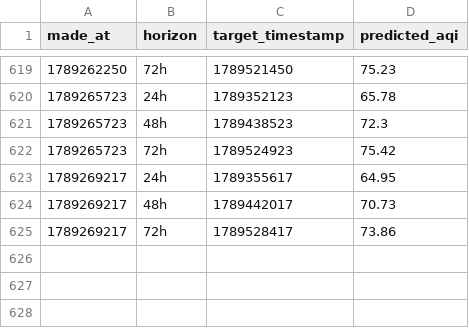
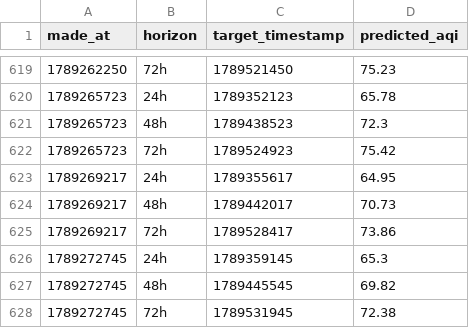
Before and after one commit to Saadjunaid0317/aqi-predictor, a CSV file: predictions_log.csv, drawn as a sheet; only a part is shown, gaps mark what is left out; the diff names each change by its address in the sheet, - before the commit and + after, or states it on an @@ line.

```diff
--- a/predictions_log.csv
+++ b/predictions_log.csv
+row 626: 1789272745 | 24h | 1789359145 | 65.3
+row 627: 1789272745 | 48h | 1789445545 | 69.82
+row 628: 1789272745 | 72h | 1789531945 | 72.38
```
Also changed, not shown: recent_history.csv.
